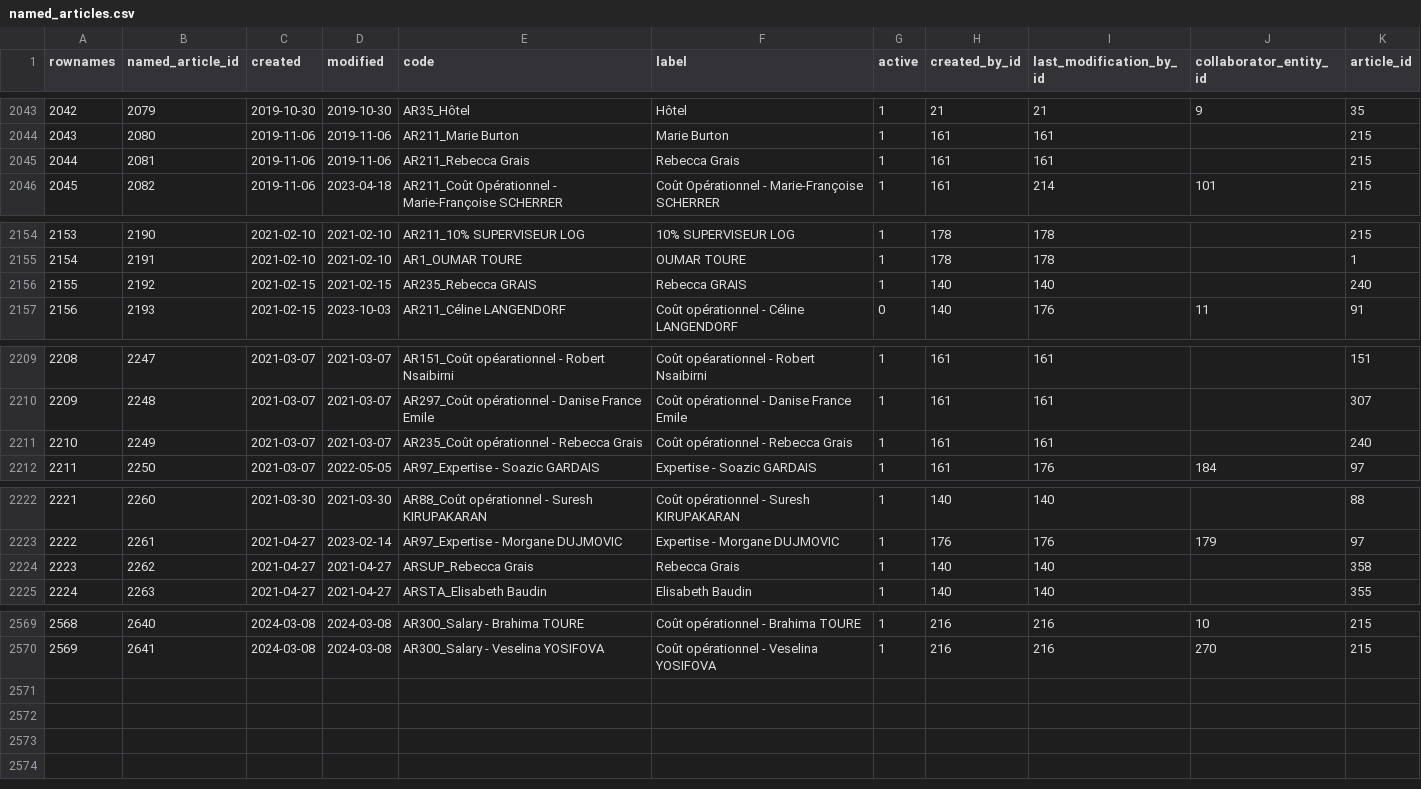
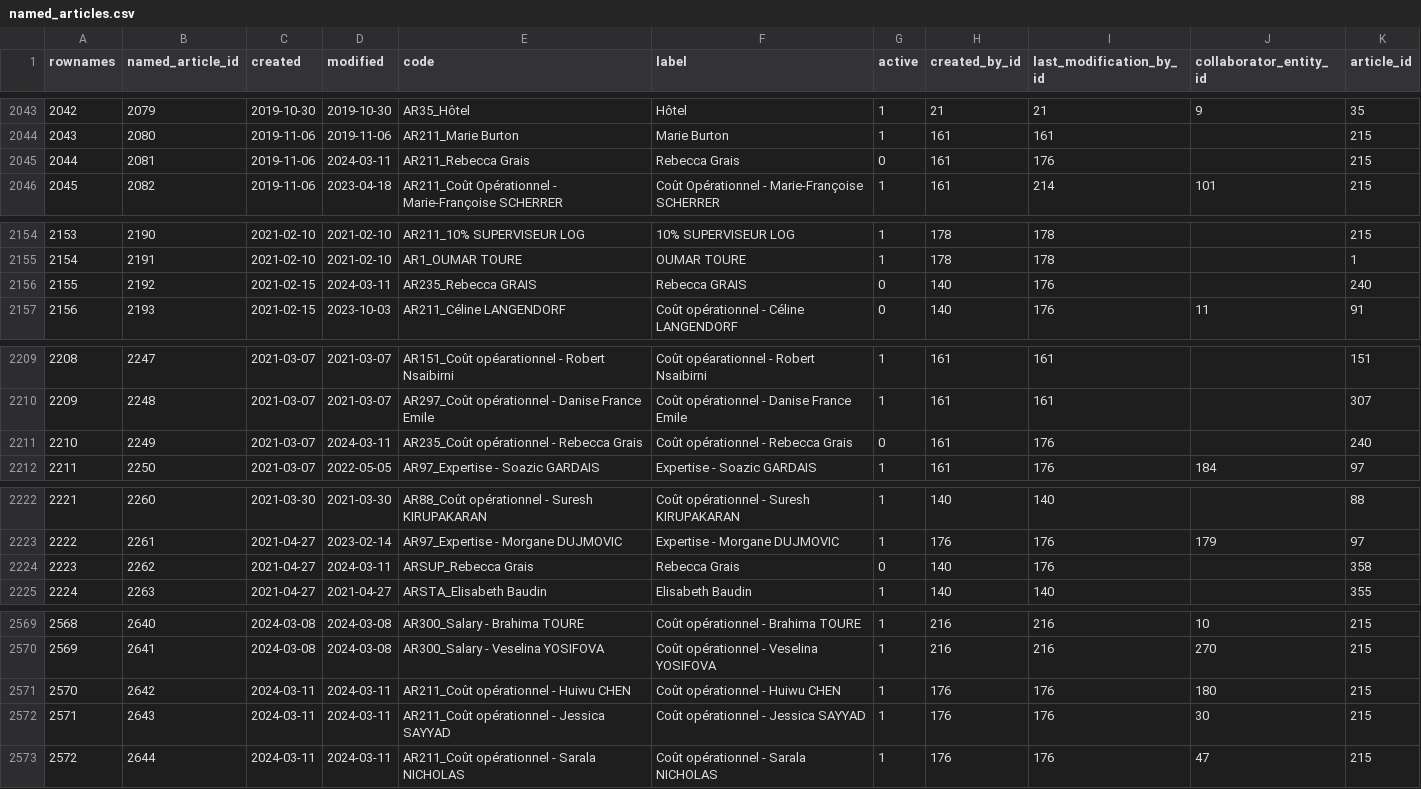
Before and after one commit to s-balandine/typology-dump, a CSV file: data/named_articles.csv, drawn as a sheet; only a part is shown, gaps mark what is left out; the diff covers the shown part only.

```diff
--- a/data/named_articles.csv
+++ b/data/named_articles.csv
@@ -2044,3 +2044,3 @@ rownames,named_article_id,created,modified,code,label,active,created_by_id,last_
 2043,2080,2019-11-06 ,2019-11-06 ,AR211_Marie Burton,Marie Burton,1,161,161,,215
-2044,2081,2019-11-06 ,2019-11-06 ,AR211_Rebecca Grais,Rebecca Grais,1,161,161,,215
+2044,2081,2019-11-06 ,2024-03-11 ,AR211_Rebecca Grais,Rebecca Grais,0,161,176,,215
 2045,2082,2019-11-06 ,2023-04-18 ,AR211_Coût Opérationnel - Marie-Françoise SCHERRER,Coût Opérationnel - Marie-Françoise SCHERRER,1,161,214,101,215
@@ -2155,3 +2155,3 @@ rownames,named_article_id,created,modified,code,label,active,created_by_id,last_
 2154,2191,2021-02-10 ,2021-02-10 ,AR1_OUMAR TOURE,OUMAR TOURE,1,178,178,,1
-2155,2192,2021-02-15 ,2021-02-15 ,AR235_Rebecca GRAIS,Rebecca GRAIS,1,140,140,,240
+2155,2192,2021-02-15 ,2024-03-11 ,AR235_Rebecca GRAIS,Rebecca GRAIS,0,140,176,,240
 2156,2193,2021-02-15 ,2023-10-03 ,AR211_Céline LANGENDORF,Coût opérationnel - Céline LANGENDORF,0,140,176,11,91
@@ -2210,3 +2210,3 @@ rownames,named_article_id,created,modified,code,label,active,created_by_id,last_
 2209,2248,2021-03-07 ,2021-03-07 ,AR297_Coût opérationnel - Danise France Emile,Coût opérationnel - Danise France Emile,1,161,161,,307
-2210,2249,2021-03-07 ,2021-03-07 ,AR235_Coût opérationnel - Rebecca Grais,Coût opérationnel - Rebecca Grais,1,161,161,,240
+2210,2249,2021-03-07 ,2024-03-11 ,AR235_Coût opérationnel - Rebecca Grais,Coût opérationnel - Rebecca Grais,0,161,176,,240
 2211,2250,2021-03-07 ,2022-05-05 ,AR97_Expertise - Soazic GARDAIS,Expertise - Soazic GARDAIS,1,161,176,184,97
@@ -2223,3 +2223,3 @@ rownames,named_article_id,created,modified,code,label,active,created_by_id,last_
 2222,2261,2021-04-27 ,2023-02-14 ,AR97_Expertise - Morgane DUJMOVIC,Expertise - Morgane DUJMOVIC,1,176,176,179,97
-2223,2262,2021-04-27 ,2021-04-27 ,ARSUP_Rebecca Grais,Rebecca Grais,1,140,140,,358
+2223,2262,2021-04-27 ,2024-03-11 ,ARSUP_Rebecca Grais,Rebecca Grais,0,140,176,,358
 2224,2263,2021-04-27 ,2021-04-27 ,ARSTA_Elisabeth Baudin,Elisabeth Baudin,1,140,140,,355
@@ -2570 +2570,4 @@ rownames,named_article_id,created,modified,code,label,active,created_by_id,last_
 2569,2641,2024-03-08 ,2024-03-08 ,AR300_Salary - Veselina YOSIFOVA,Coût opérationnel - Veselina YOSIFOVA,1,216,216,270,215
+2570,2642,2024-03-11 ,2024-03-11 ,AR211_Coût opérationnel - Huiwu CHEN,Coût opérationnel - Huiwu CHEN,1,176,176,180,215
+2571,2643,2024-03-11 ,2024-03-11 ,AR211_Coût opérationnel - Jessica SAYYAD,Coût opérationnel - Jessica SAYYAD,1,176,176,30,215
+2572,2644,2024-03-11 ,2024-03-11 ,AR211_Coût opérationnel - Sarala NICHOLAS,Coût opérationnel - Sarala NICHOLAS,1,176,176,47,215
```
Also changed, not shown: 8 edited cells elsewhere in this file, data/contributions.csv, data/d2session_history.csv, 12 other files.
